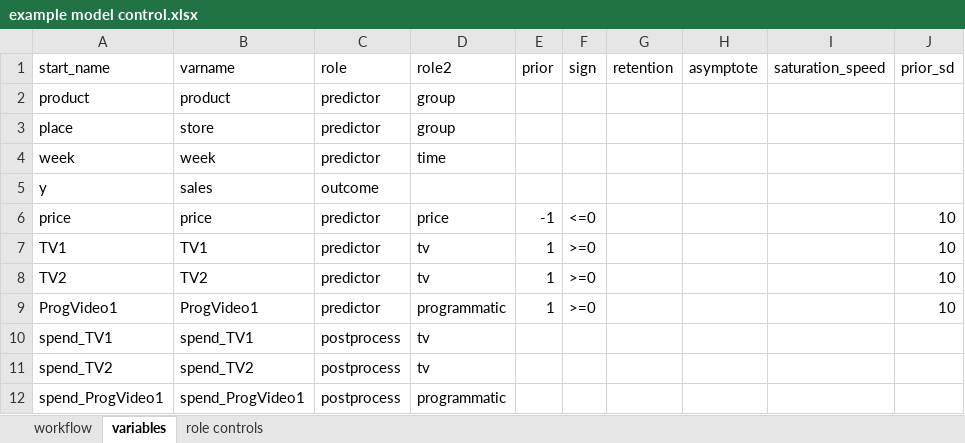
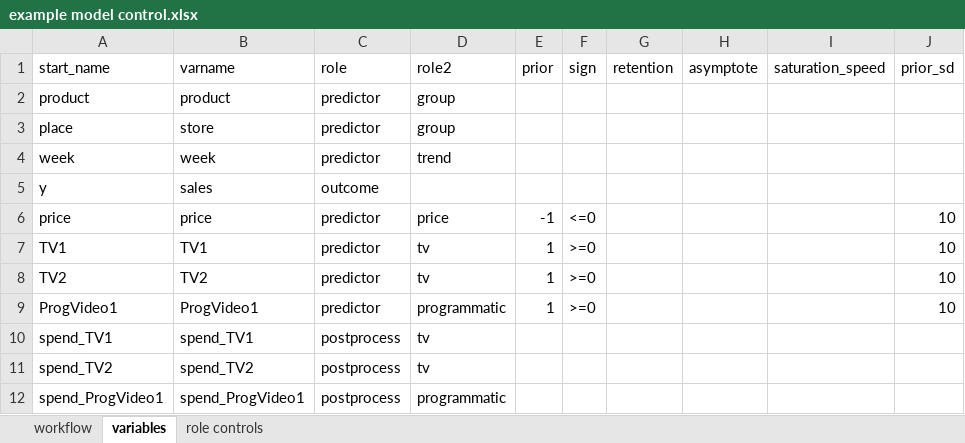
Before and after one commit to lorenze3/tidyBayesMMM, an Excel workbook: example model control.xlsx, sheet variables, drawn as a sheet; values as stored, in another font and other column widths than the file's, no borders; the diff names each change by its address in the sheet, - before the commit and + after, or states it on an @@ line.

```diff
--- a/example model control.xlsx (sheet variables)
+++ b/example model control.xlsx (sheet variables)
-D4 (role2): time
+D4 (role2): trend
```
Also changed, not shown: sheet workflow, 4 other files.
